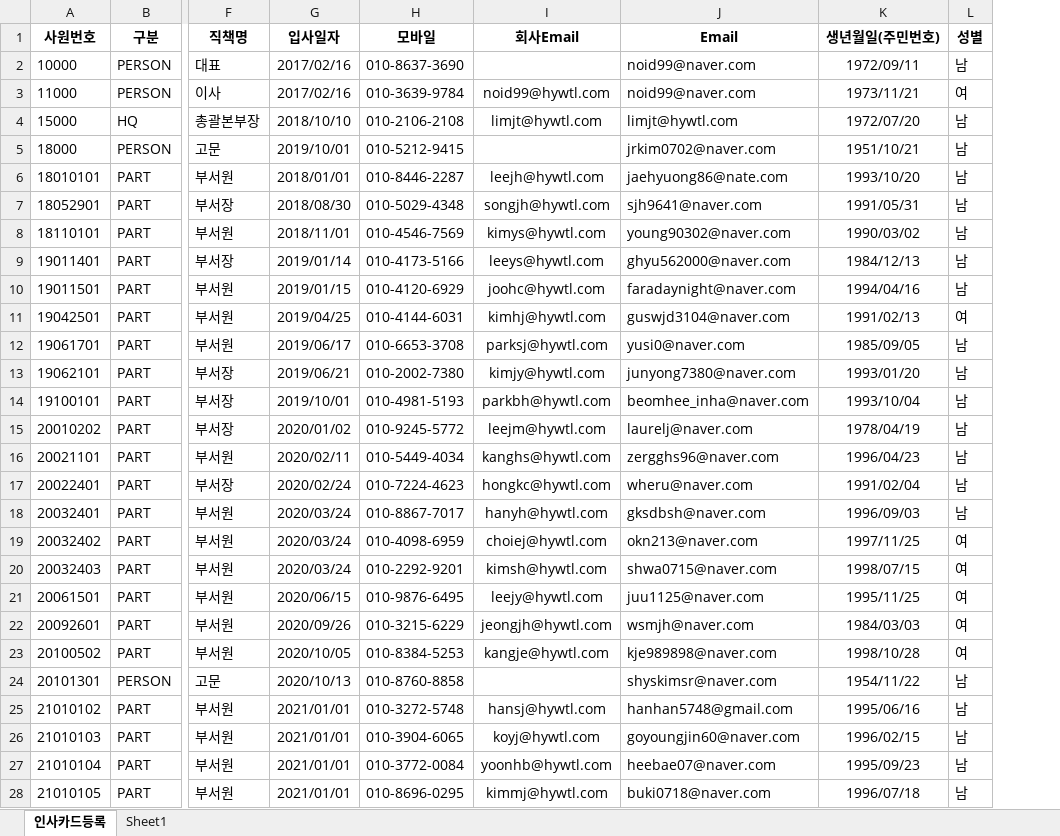
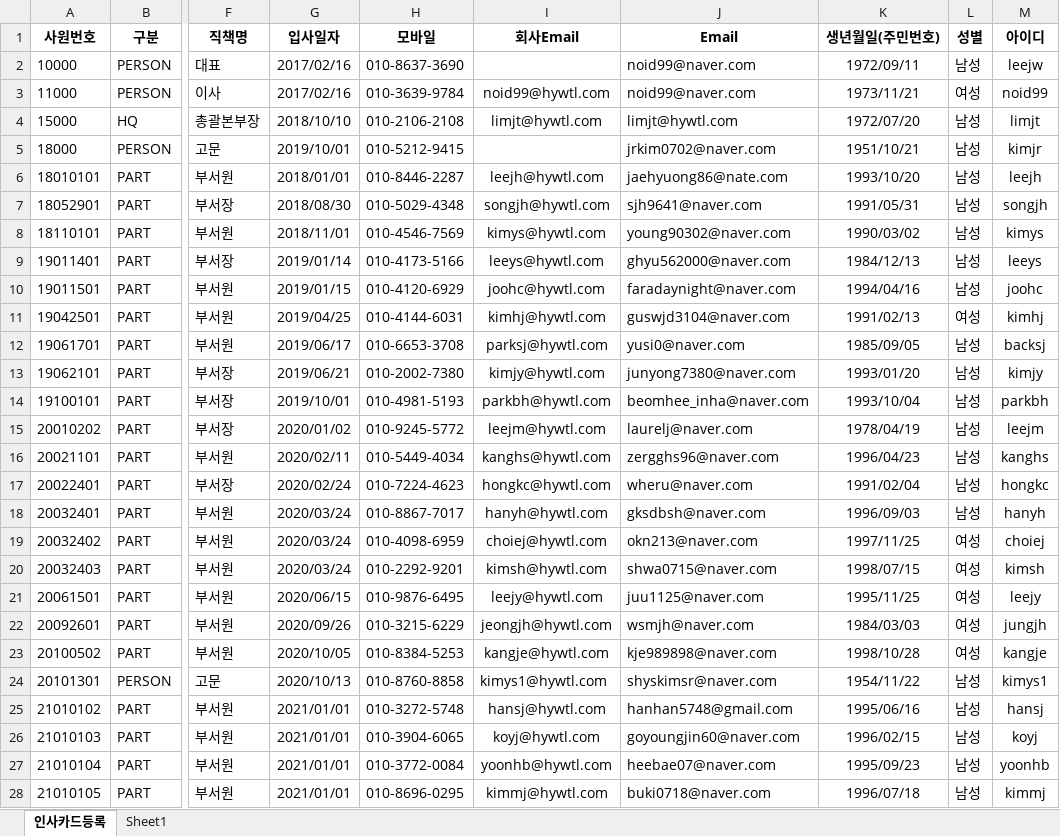
Before and after one commit to qkqh1577/hywtl_has, an Excel workbook: app/src/main/resources/migration/인사카드.xlsx, sheet 인사카드등록, drawn as a sheet; only a part is shown, gaps mark what is left out; values as stored, in another font and other column widths than the file's, no borders; the diff covers the shown part only; the diff names each change by its address in the sheet, - before the commit and + after, or states it on an @@ line.

Commit message:
[마이그레이션] 인사카드 아이디 적용 및 개인정보 추가

```diff
--- a/app/src/main/resources/migration/인사카드.xlsx (sheet 인사카드등록)
+++ b/app/src/main/resources/migration/인사카드.xlsx (sheet 인사카드등록)
+column M (아이디), rows 2-28: leejw | noid99 | limjt | kimjr | leejh | songjh | kimys | leeys | joohc | kimhj | backsj | kimjy | parkbh | leejm | kanghs | hongkc | hanyh | choiej | kimsh | leejy | jungjh | kangje | kimys1 | hansj | koyj | yoonhb | kimmj
-L2 (성별): 남
+L2 (성별): 남성
-L3 (성별): 여
+L3 (성별): 여성
-L4:L10 (성별): 남
+L4:L10 (성별): 남성
-L11 (성별): 여
+L11 (성별): 여성
-L12:L18 (성별): 남
+L12:L18 (성별): 남성
-L19:L23 (성별): 여
+L19:L23 (성별): 여성
-I24 (회사Email): (empty)
+I24 (회사Email): kimys1@hywtl.com
-L24:L28 (성별): 남
+L24:L28 (성별): 남성
```
Also changed, not shown: 17 edited cells elsewhere in this sheet, 3 other files.
